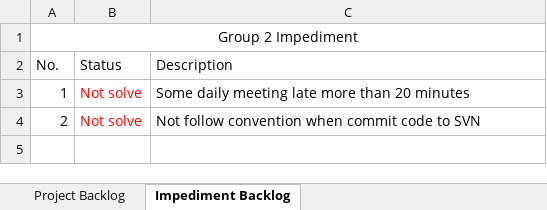
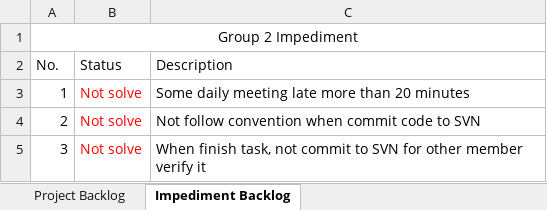
Before and after one commit to palaniellappank/online-medical-consultant-system, an Excel workbook: Document/SCRUM/Product Backlog.xlsx, sheet Impediment Backlog, drawn as a sheet; values as stored, in another font and other column widths than the file's, no borders; the diff names each change by its address in the sheet, - before the commit and + after, or states it on an @@ line.

```diff
--- a/Document/SCRUM/Product Backlog.xlsx (sheet Impediment Backlog)
+++ b/Document/SCRUM/Product Backlog.xlsx (sheet Impediment Backlog)
+row 5: 3 | Not solve | When finish task, not commit to SVN for other member verify it
```
Also changed, not shown: sheet Project Backlog, Document/SCRUM/Sprint Backlog.xlsx, 29 other files.
